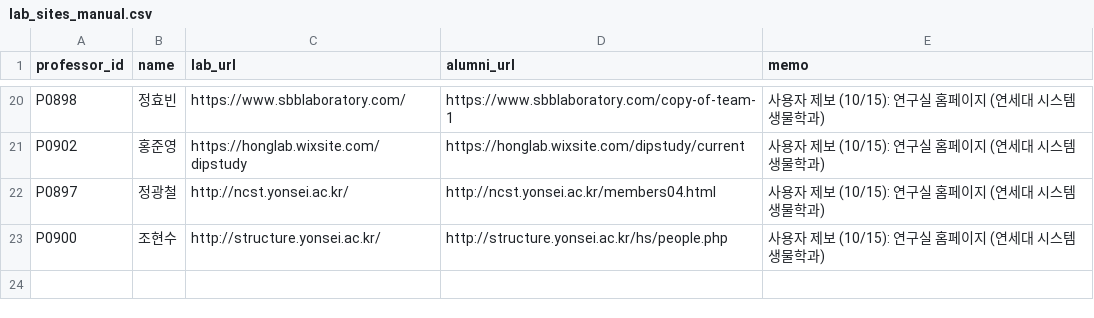
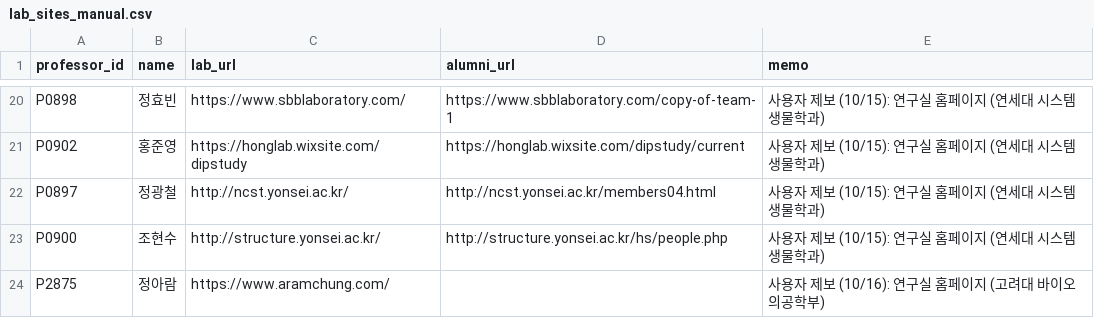
Before and after one commit to hyungjin1213-collab/about_bio, a CSV file: 0. korea bio map/data/lab_sites_manual.csv, drawn as a sheet; only a part is shown, gaps mark what is left out.

```diff
--- a/0. korea bio map/data/lab_sites_manual.csv
+++ b/0. korea bio map/data/lab_sites_manual.csv
@@ -23 +23,2 @@ P0897,정광철,http://ncst.yonsei.ac.kr/,http://ncst.yonsei.ac.kr/members04.htm
 P0900,조현수,http://structure.yonsei.ac.kr/,http://structure.yonsei.ac.kr/hs/people.php,사용자 제보 (10/15): 연구실 홈페이지 (연세대 시스템생물학과)
+P2875,정아람,https://www.aramchung.com/,,사용자 제보 (10/16): 연구실 홈페이지 (고려대 바이오의공학부)
```
Also changed, not shown: 1 other file.
